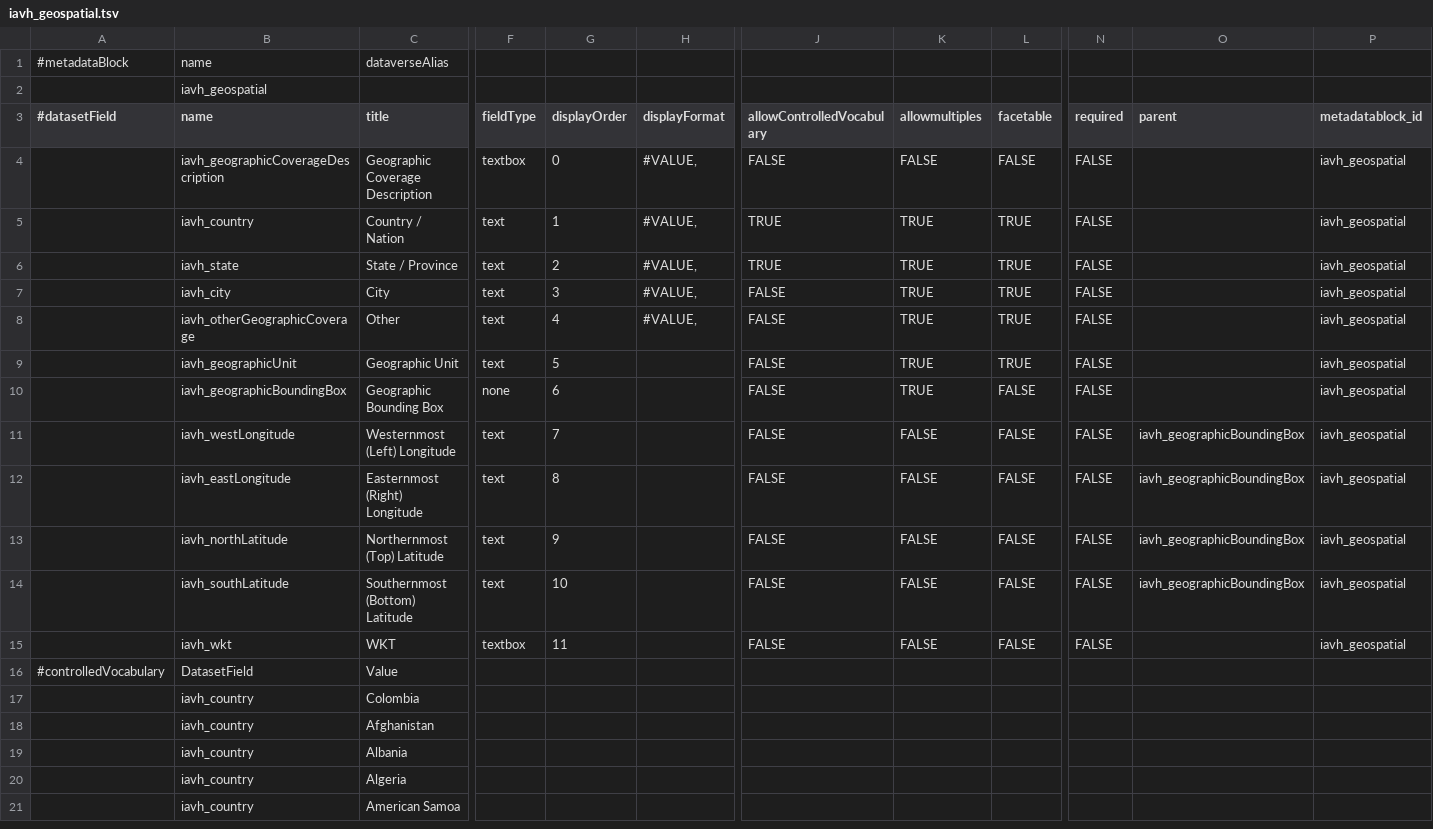
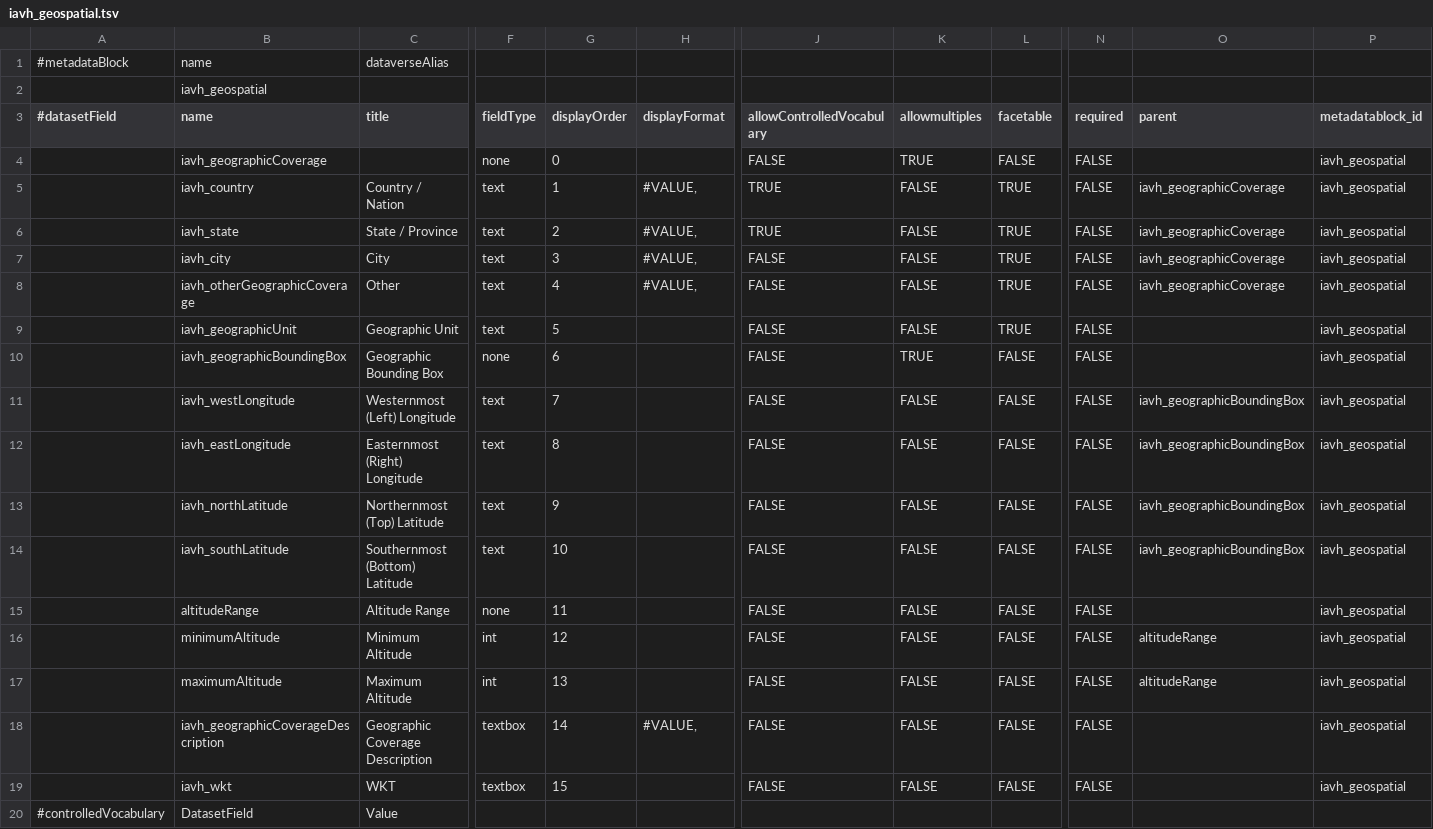
Before and after one commit to PEM-Humboldt/integracion-metadatos, a TSV file: dataverse_implementation/metadatablocks/iavh_geospatial.tsv, drawn as a sheet; only a part is shown, gaps mark what is left out; the shorter side is filled out with more unchanged rows; removed rows and columns are numbered as before the commit, all else as after; rows hold the shown columns only; the diff covers the shown part only; the diff names each change by its address in the sheet, - before the commit and + after, or states it on an @@ line.

```diff
--- a/dataverse_implementation/metadatablocks/iavh_geospatial.tsv
+++ b/dataverse_implementation/metadatablocks/iavh_geospatial.tsv
-row 4:  | iavh_geographicCoverageDescription | Geographic Coverage Description | textbox | 0 | #VALUE, | FALSE | FALSE | FALSE | FALSE |  | iavh_geospatial
+row 4:  | iavh_geographicCoverage |  | none | 0 |  | FALSE | TRUE | FALSE | FALSE |  | iavh_geospatial
-K5:K9 (allowmultiples): TRUE
+K5:K9 (allowmultiples): FALSE
-O5:O8 (parent): (empty)
+O5:O8 (parent): iavh_geographicCoverage
+row 15:  | altitudeRange | Altitude Range | none | 11 |  | FALSE | FALSE | FALSE | FALSE |  | iavh_geospatial
+row 16:  | minimumAltitude | Minimum Altitude | int | 12 |  | FALSE | FALSE | FALSE | FALSE | altitudeRange | iavh_geospatial
+row 17:  | maximumAltitude | Maximum Altitude | int | 13 |  | FALSE | FALSE | FALSE | FALSE | altitudeRange | iavh_geospatial
+row 18:  | iavh_geographicCoverageDescription | Geographic Coverage Description | textbox | 14 | #VALUE, | FALSE | FALSE | FALSE | FALSE |  | iavh_geospatial
-G19 (displayOrder): 11
+G19 (displayOrder): 15
```
Also changed, not shown: 1 added row and 34 edited cells elsewhere in this file, dataverse_implementation/metadatablocks/emldn.tsv, dataverse_implementation/metadatablocks/externalReferences.tsv, 12 other files.
